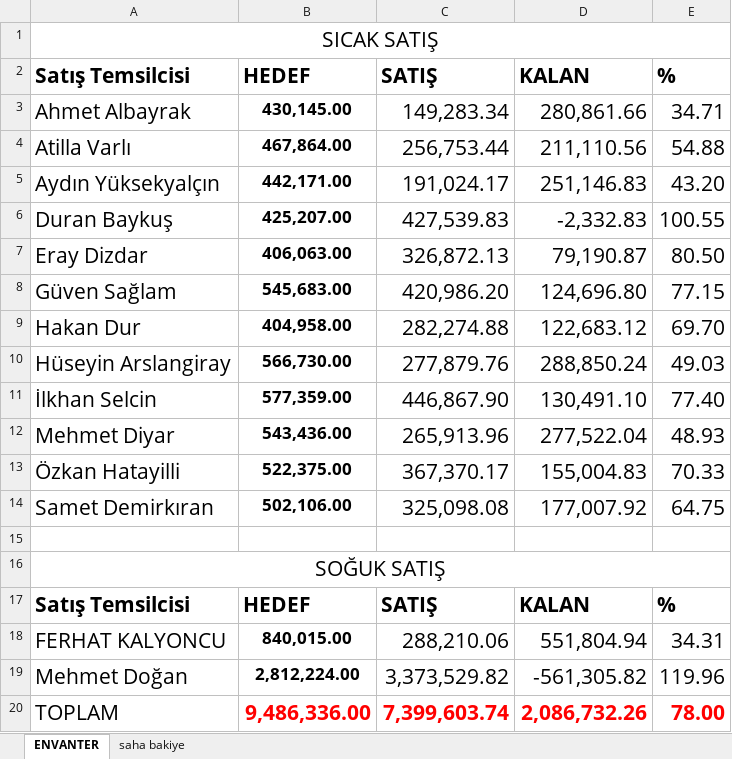
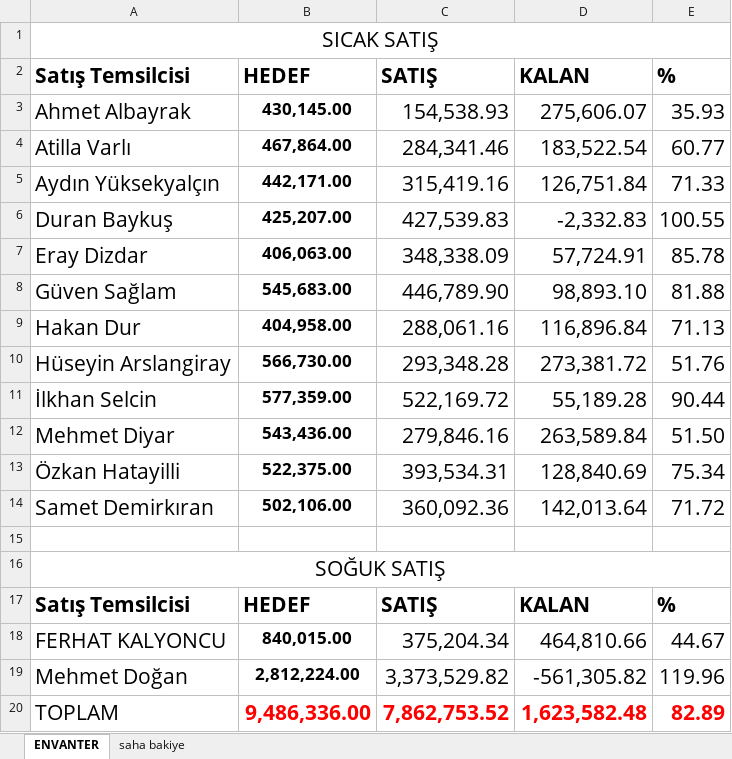
Before and after one commit to Fatih-del1453/Ozlider-Crm, an Excel workbook: satis-hedef.xlsx, sheet ENVANTER, drawn as a sheet; values as stored, in another font and other column widths than the file's, no borders; the diff names each change by its address in the sheet, - before the commit and + after, or states it on an @@ line.

```diff
--- a/satis-hedef.xlsx (sheet ENVANTER)
+++ b/satis-hedef.xlsx (sheet ENVANTER)
-C3 (SATIŞ): 149,283.34
+C3 (SATIŞ): 154,538.93
-D3 (KALAN): 280,861.66
+D3 (KALAN): 275,606.07
-E3 (%): 34.71
+E3 (%): 35.93
-C4 (SATIŞ): 256,753.44
+C4 (SATIŞ): 284,341.46
-D4 (KALAN): 211,110.56
+D4 (KALAN): 183,522.54
-E4 (%): 54.88
+E4 (%): 60.77
-C5 (SATIŞ): 191,024.17
+C5 (SATIŞ): 315,419.16
-D5 (KALAN): 251,146.83
+D5 (KALAN): 126,751.84
-E5 (%): 43.20
+E5 (%): 71.33
-C7 (SATIŞ): 326,872.13
+C7 (SATIŞ): 348,338.09
-D7 (KALAN): 79,190.87
+D7 (KALAN): 57,724.91
-E7 (%): 80.50
+E7 (%): 85.78
-C8 (SATIŞ): 420,986.20
+C8 (SATIŞ): 446,789.90
-D8 (KALAN): 124,696.80
+D8 (KALAN): 98,893.10
-E8 (%): 77.15
+E8 (%): 81.88
-C9 (SATIŞ): 282,274.88
+C9 (SATIŞ): 288,061.16
-D9 (KALAN): 122,683.12
+D9 (KALAN): 116,896.84
-E9 (%): 69.70
+E9 (%): 71.13
-C10 (SATIŞ): 277,879.76
+C10 (SATIŞ): 293,348.28
-D10 (KALAN): 288,850.24
+D10 (KALAN): 273,381.72
-E10 (%): 49.03
+E10 (%): 51.76
-C11 (SATIŞ): 446,867.90
+C11 (SATIŞ): 522,169.72
-D11 (KALAN): 130,491.10
+D11 (KALAN): 55,189.28
-E11 (%): 77.40
+E11 (%): 90.44
-C12 (SATIŞ): 265,913.96
+C12 (SATIŞ): 279,846.16
-D12 (KALAN): 277,522.04
+D12 (KALAN): 263,589.84
-E12 (%): 48.93
+E12 (%): 51.50
-C13 (SATIŞ): 367,370.17
+C13 (SATIŞ): 393,534.31
-D13 (KALAN): 155,004.83
+D13 (KALAN): 128,840.69
-E13 (%): 70.33
+E13 (%): 75.34
-C14 (SATIŞ): 325,098.08
+C14 (SATIŞ): 360,092.36
-D14 (KALAN): 177,007.92
+D14 (KALAN): 142,013.64
-E14 (%): 64.75
+E14 (%): 71.72
-C18 (SATIŞ): 288,210.06
+C18 (SATIŞ): 375,204.34
-D18 (KALAN): 551,804.94
+D18 (KALAN): 464,810.66
-E18 (%): 34.31
+E18 (%): 44.67
-C20 (SATIŞ): 7,399,603.74
+C20 (SATIŞ): 7,862,753.52
-D20 (KALAN): 2,086,732.26
+D20 (KALAN): 1,623,582.48
-E20 (%): 78.00
+E20 (%): 82.89
```
Also changed, not shown: 6 other files.
